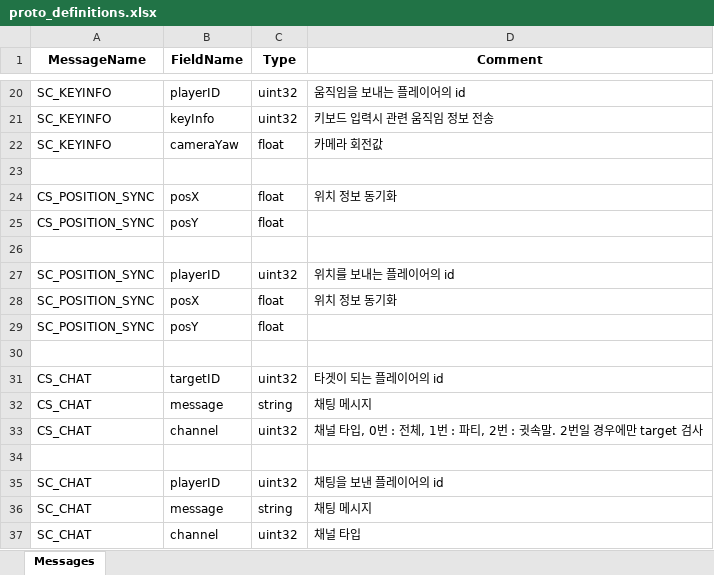
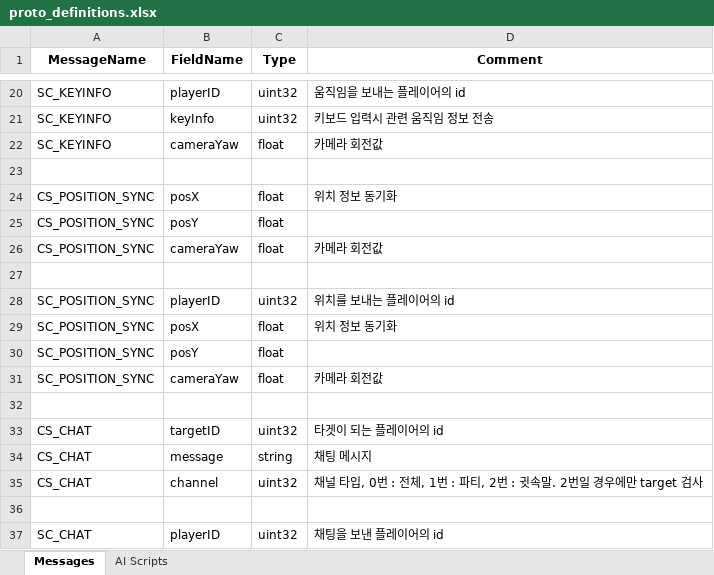
Before and after one commit to Temp20250404/APOMServer, an Excel workbook: AllInOneGenerator/proto_definitions.xlsx, sheet Messages, drawn as a sheet; only a part is shown, gaps mark what is left out; the shorter side is filled out with more unchanged rows; values as stored, in another font and other column widths than the file's, no borders; the diff names each change by its address in the sheet, - before the commit and + after, or states it on an @@ line.

```diff
--- a/AllInOneGenerator/proto_definitions.xlsx (sheet Messages)
+++ b/AllInOneGenerator/proto_definitions.xlsx (sheet Messages)
+sheet tab: AI Scripts
+row 26: CS_POSITION_SYNC | cameraYaw | float | 카메라 회전값
+row 31: SC_POSITION_SYNC | cameraYaw | float | 카메라 회전값
```
Also changed, not shown: ProtoFileGenerator/proto_definitions.xlsx, 11 other files.
